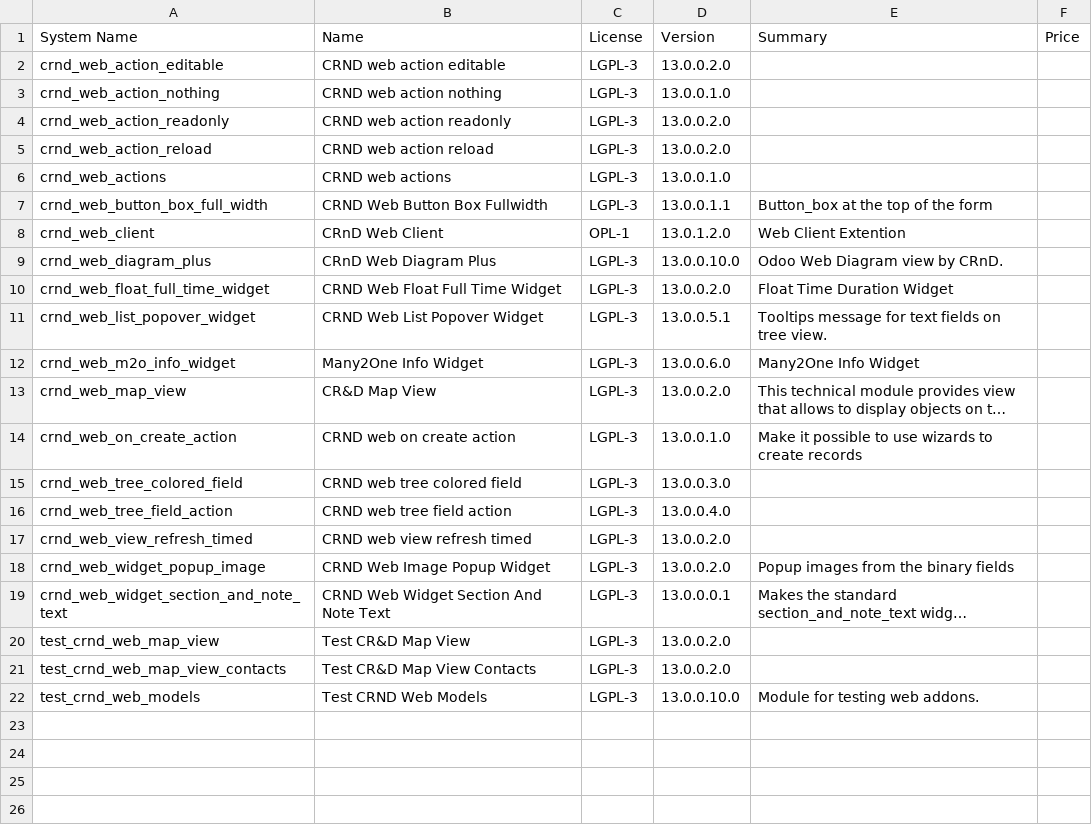
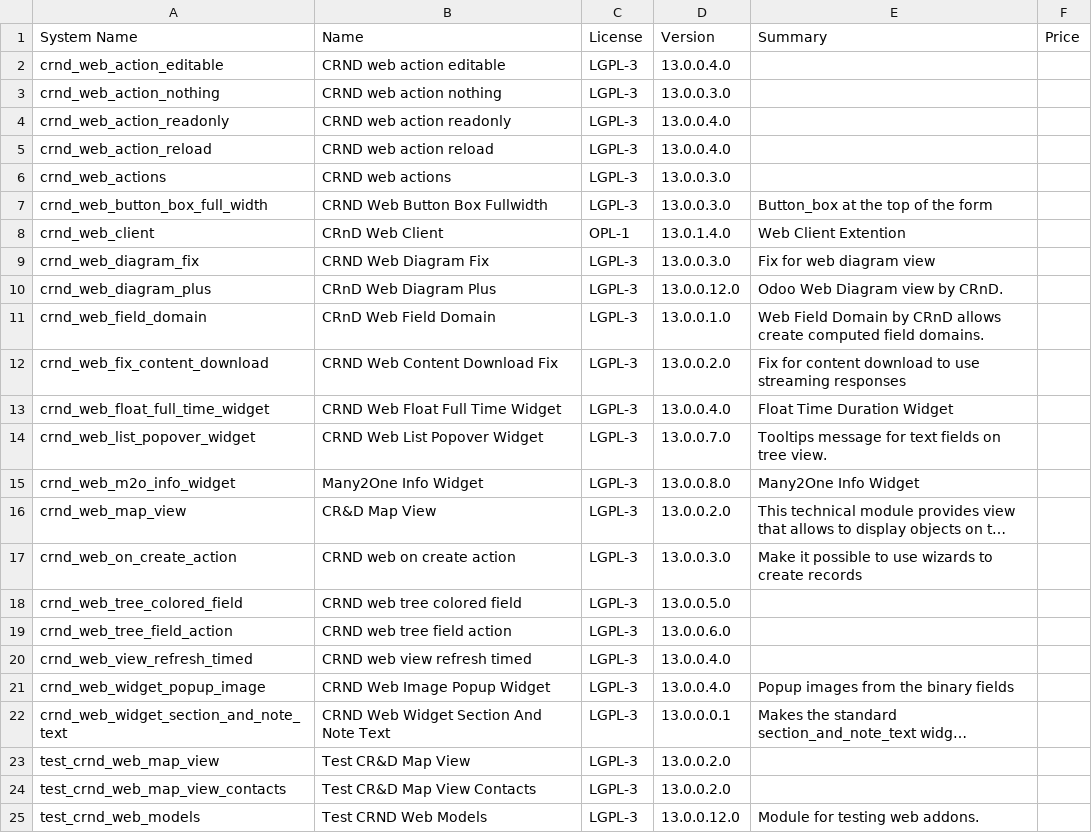
Before and after one commit to crnd-inc/crnd-web, a CSV file: ADDONS.csv, drawn as a sheet; long unchanged cells end in …; addresses are those after the commit; the diff names each change by its address in the sheet, - before the commit and + after, or states it on an @@ line.

```diff
--- a/ADDONS.csv
+++ b/ADDONS.csv
-D2 (Version): 13.0.0.2.0
+D2 (Version): 13.0.0.4.0
-D3 (Version): 13.0.0.1.0
+D3 (Version): 13.0.0.3.0
-D4:D5 (Version): 13.0.0.2.0
+D4:D5 (Version): 13.0.0.4.0
-D6 (Version): 13.0.0.1.0
+D6 (Version): 13.0.0.3.0
-D7 (Version): 13.0.0.1.1
+D7 (Version): 13.0.0.3.0
-D8 (Version): 13.0.1.2.0
+D8 (Version): 13.0.1.4.0
+row 9: crnd_web_diagram_fix | CRND Web Diagram Fix | LGPL-3 | 13.0.0.3.0 | Fix for web diagram view
-D10 (Version): 13.0.0.10.0
+D10 (Version): 13.0.0.12.0
+row 11: crnd_web_field_domain | CRnD Web Field Domain | LGPL-3 | 13.0.0.1.0 | Web Field Domain by CRnD allows create computed field domains.
+row 12: crnd_web_fix_content_download | CRND Web Content Download Fix | LGPL-3 | 13.0.0.2.0 | Fix for content download to use streaming responses
-D13 (Version): 13.0.0.2.0
+D13 (Version): 13.0.0.4.0
-D14 (Version): 13.0.0.5.1
+D14 (Version): 13.0.0.7.0
-D15 (Version): 13.0.0.6.0
+D15 (Version): 13.0.0.8.0
-D17 (Version): 13.0.0.1.0
+D17 (Version): 13.0.0.3.0
-D18 (Version): 13.0.0.3.0
+D18 (Version): 13.0.0.5.0
-D19 (Version): 13.0.0.4.0
+D19 (Version): 13.0.0.6.0
-D20:D21 (Version): 13.0.0.2.0
+D20:D21 (Version): 13.0.0.4.0
-D25 (Version): 13.0.0.10.0
+D25 (Version): 13.0.0.12.0
```
Also changed, not shown: 25 other files.
